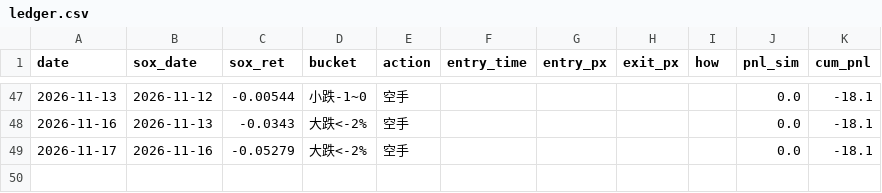
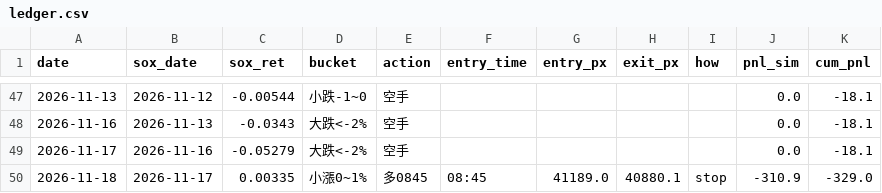
Before and after one commit to shihpc/taiwan-backtest, a CSV file: walkforward/ledger.csv, drawn as a sheet; only a part is shown, gaps mark what is left out.

```diff
--- a/walkforward/ledger.csv
+++ b/walkforward/ledger.csv
@@ -49 +49,2 @@ date,sox_date,sox_ret,bucket,action,entry_time,entry_px,exit_px,how,pnl_sim,cum_
 2026-11-17,2026-11-16,-0.05279,大跌<-2%,空手,,,,,0.0,-18.1
+2026-11-18,2026-11-17,0.00335,小漲0~1%,多0845,08:45,41189.0,40880.1,stop,-310.9,-329.0
```
